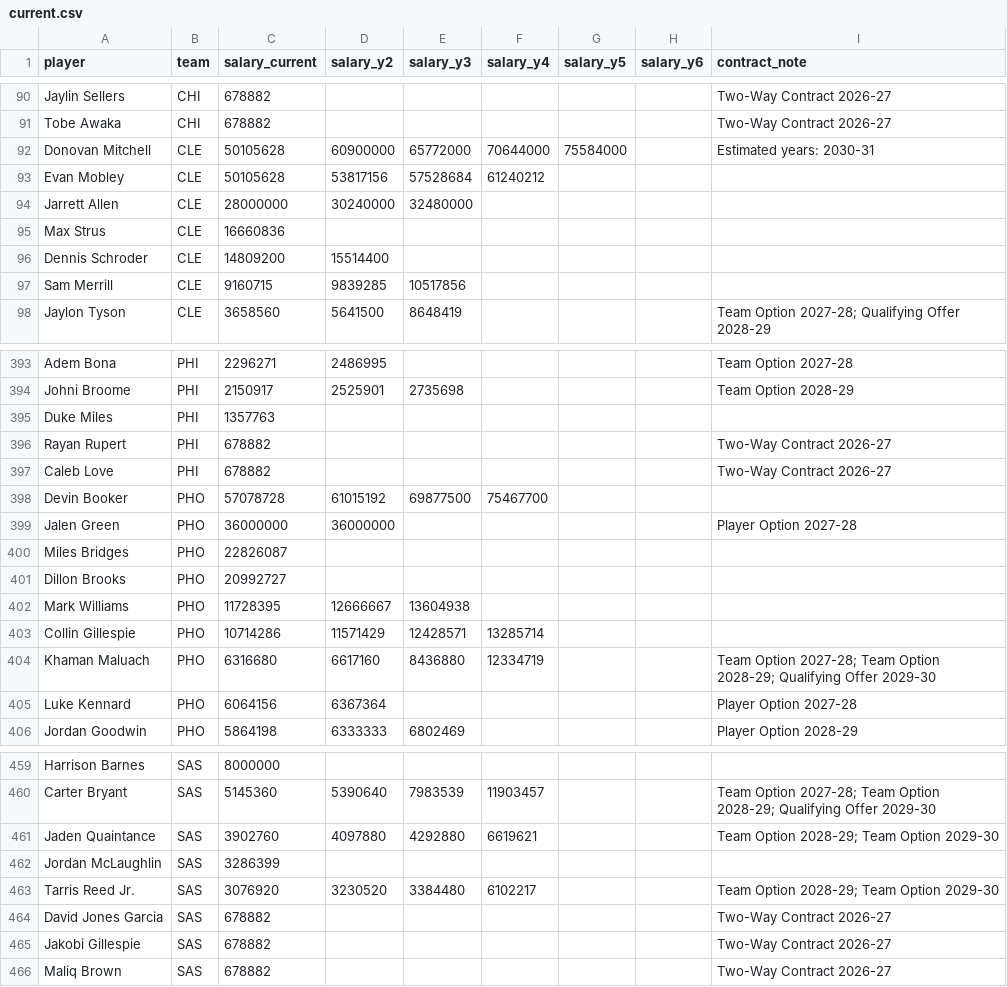
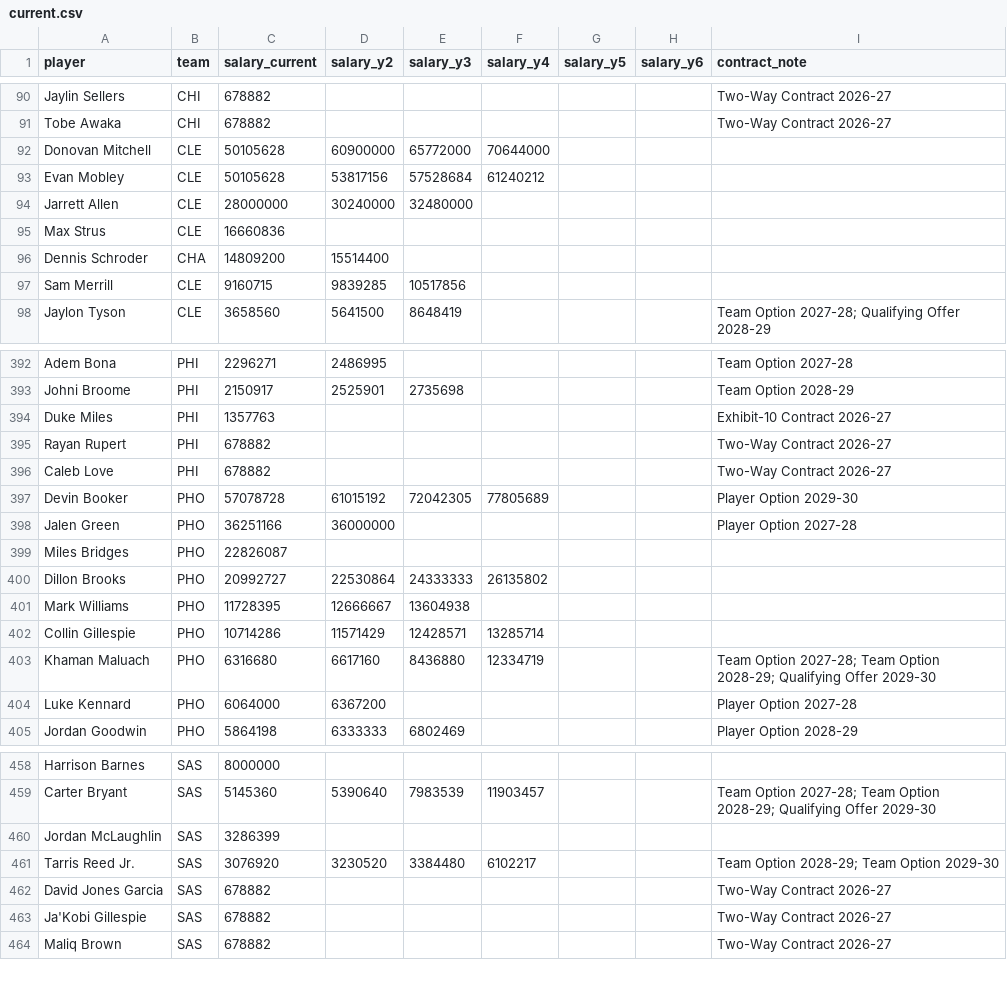
Before and after one commit to fantasyhoopsedge/hoopsedge-site, a CSV file: data/nba-salaries/current.csv, drawn as a sheet; only a part is shown, gaps mark what is left out; the diff covers the shown part only.

```diff
--- a/data/nba-salaries/current.csv
+++ b/data/nba-salaries/current.csv
@@ -91,3 +91,3 @@ Jaylin Sellers,CHI,678882,,,,,,Two-Way Contract 2026-27
 Tobe Awaka,CHI,678882,,,,,,Two-Way Contract 2026-27
-Donovan Mitchell,CLE,50105628,60900000,65772000,70644000,75584000,,Estimated years: 2030-31
+Donovan Mitchell,CLE,50105628,60900000,65772000,70644000,,,
 Evan Mobley,CLE,50105628,53817156,57528684,61240212,,,
@@ -95,3 +95,3 @@ Jarrett Allen,CLE,28000000,30240000,32480000,,,,
 Max Strus,CLE,16660836,,,,,,
-Dennis Schroder,CLE,14809200,15514400,,,,,
+Dennis Schroder,CHA,14809200,15514400,,,,,
 Sam Merrill,CLE,9160715,9839285,10517856,,,,
@@ -394,9 +393,9 @@ Adem Bona,PHI,2296271,2486995,,,,,Team Option 2027-28
 Johni Broome,PHI,2150917,2525901,2735698,,,,Team Option 2028-29
-Duke Miles,PHI,1357763,,,,,,
+Duke Miles,PHI,1357763,,,,,,Exhibit-10 Contract 2026-27
 Rayan Rupert,PHI,678882,,,,,,Two-Way Contract 2026-27
 Caleb Love,PHI,678882,,,,,,Two-Way Contract 2026-27
-Devin Booker,PHO,57078728,61015192,69877500,75467700,,,
-Jalen Green,PHO,36000000,36000000,,,,,Player Option 2027-28
+Devin Booker,PHO,57078728,61015192,72042305,77805689,,,Player Option 2029-30
+Jalen Green,PHO,36251166,36000000,,,,,Player Option 2027-28
 Miles Bridges,PHO,22826087,,,,,,
-Dillon Brooks,PHO,20992727,,,,,,
+Dillon Brooks,PHO,20992727,22530864,24333333,26135802,,,
 Mark Williams,PHO,11728395,12666667,13604938,,,,
@@ -404,3 +403,3 @@ Collin Gillespie,PHO,10714286,11571429,12428571,13285714,,,
 Khaman Maluach,PHO,6316680,6617160,8436880,12334719,,,Team Option 2027-28; Team Option 2028-29; Qualifying Offer 2029-30
-Luke Kennard,PHO,6064156,6367364,,,,,Player Option 2027-28
+Luke Kennard,PHO,6064000,6367200,,,,,Player Option 2027-28
 Jordan Goodwin,PHO,5864198,6333333,6802469,,,,Player Option 2028-29
@@ -460,3 +459,2 @@ Harrison Barnes,SAS,8000000,,,,,,
 Carter Bryant,SAS,5145360,5390640,7983539,11903457,,,Team Option 2027-28; Team Option 2028-29; Qualifying Offer 2029-30
-Jaden Quaintance,SAS,3902760,4097880,4292880,6619621,,,Team Option 2028-29; Team Option 2029-30
 Jordan McLaughlin,SAS,3286399,,,,,,
@@ -464,3 +462,3 @@ Tarris Reed Jr.,SAS,3076920,3230520,3384480,6102217,,,Team Option 2028-29; Team
 David Jones Garcia,SAS,678882,,,,,,Two-Way Contract 2026-27
-Jakobi Gillespie,SAS,678882,,,,,,Two-Way Contract 2026-27
+Ja'Kobi Gillespie,SAS,678882,,,,,,Two-Way Contract 2026-27
 Maliq Brown,SAS,678882,,,,,,Two-Way Contract 2026-27
```
Also changed, not shown: 20 added rows, 1 removed row and 27 edited cells elsewhere in this file, data/nba-rosters/2026-27.csv.
